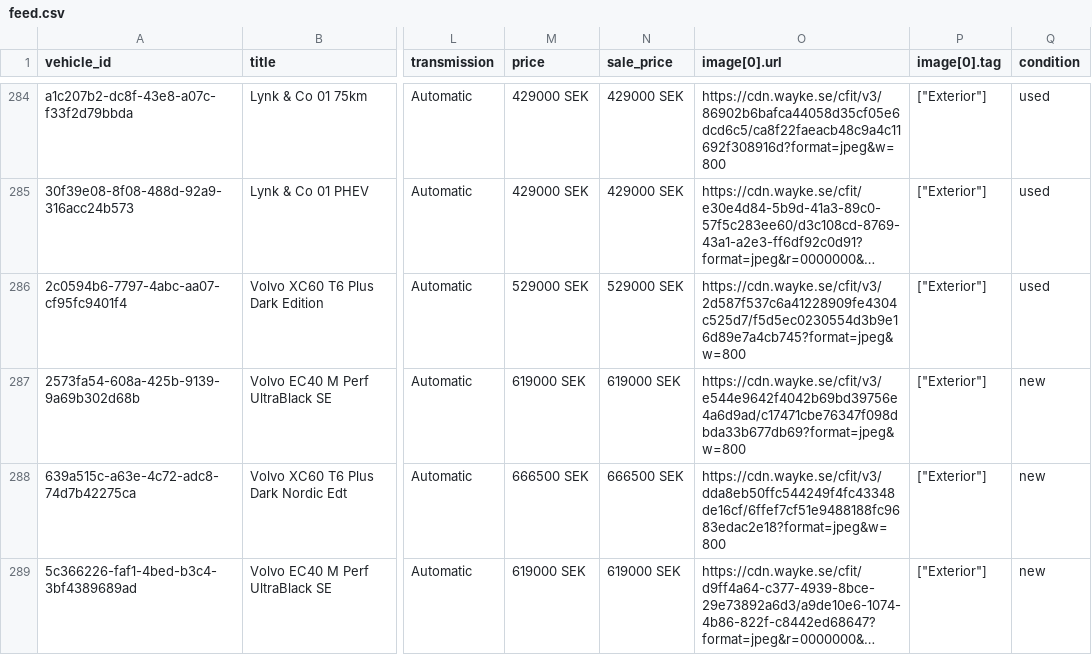
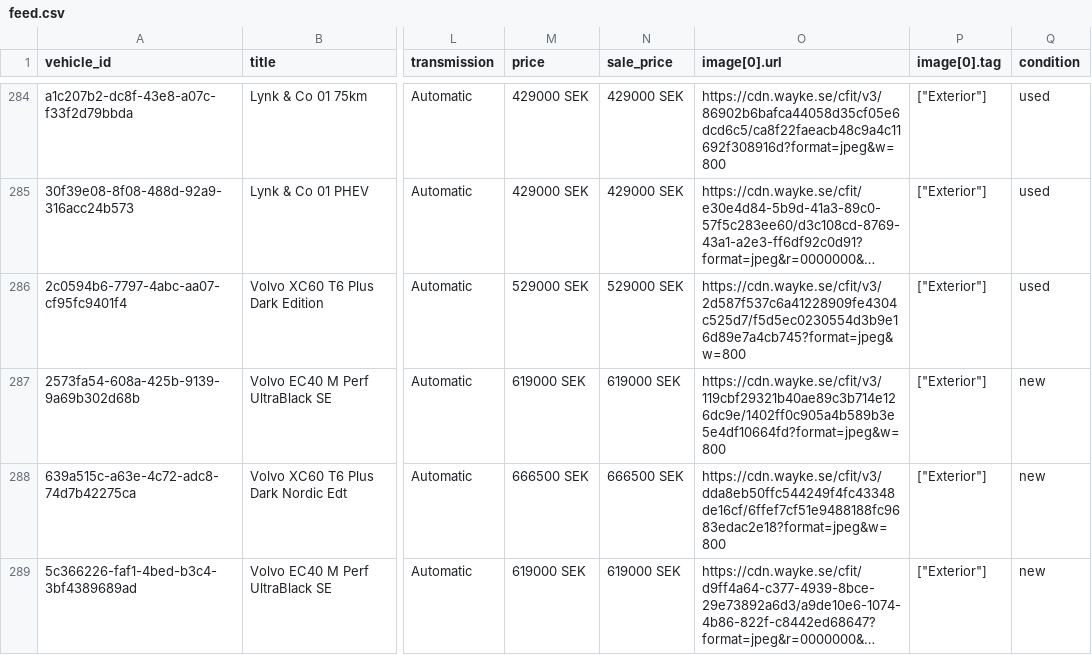
Before and after one commit to Milad-vivamedia/borasbil-facebook-feed, a CSV file: feed.csv, drawn as a sheet; only a part is shown, gaps mark what is left out; long unchanged cells end in …; the diff names each change by its address in the sheet, - before the commit and + after, or states it on an @@ line.

Commit message:
Update feed 636b492ede17f28a9ce0ffe93aae6695e222b00f

```diff
--- a/feed.csv
+++ b/feed.csv
-O287 (image[0].url): https://cdn.wayke.se/cfit/v3/e544e9642f4042b69bd39756e4a6d9ad/c17471cbe76347f098dbda33b677db69?format=jpeg&w=800
+O287 (image[0].url): https://cdn.wayke.se/cfit/v3/119cbf29321b40ae89c3b714e126dc9e/1402ff0c905a4b589b3e5e4df10664fd?format=jpeg&w=800
```
Also changed, not shown: 2 other files.
